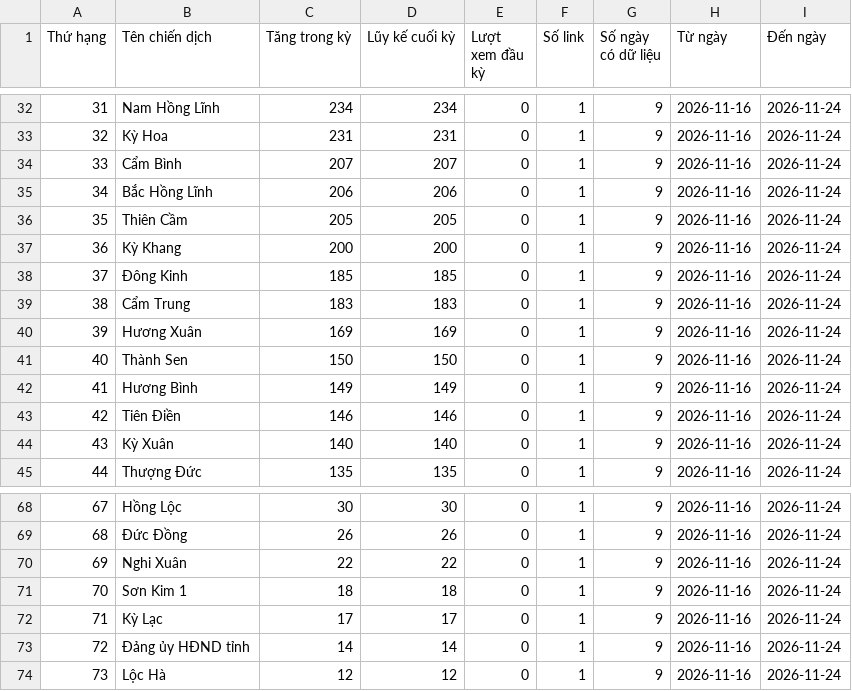
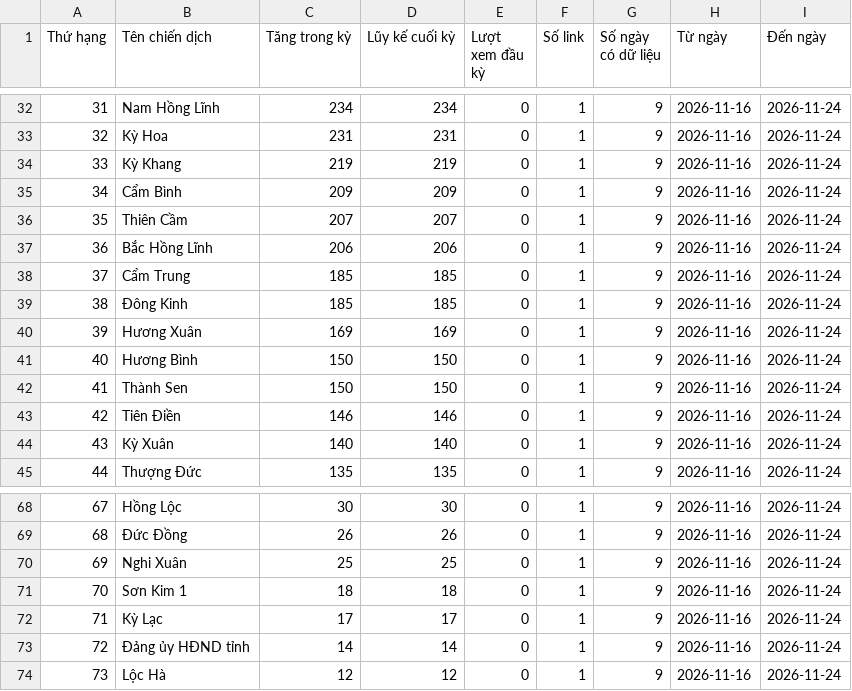
Before and after one commit to phuonglinh-ai/truyenthonghatinh, a CSV file: data.csv, drawn as a sheet; only a part is shown, gaps mark what is left out; the diff covers the shown part only.

Commit message:
Update data 2026-11-24 10:15

```diff
--- a/data.csv
+++ b/data.csv
@@ -33,11 +33,11 @@
 32,Kỳ Hoa,231,231,0,1,9,2026-11-16,2026-11-24
-33,Cẩm Bình,207,207,0,1,9,2026-11-16,2026-11-24
-34,Bắc Hồng Lĩnh,206,206,0,1,9,2026-11-16,2026-11-24
-35,Thiên Cầm,205,205,0,1,9,2026-11-16,2026-11-24
-36,Kỳ Khang,200,200,0,1,9,2026-11-16,2026-11-24
-37,Đông Kinh,185,185,0,1,9,2026-11-16,2026-11-24
-38,Cẩm Trung,183,183,0,1,9,2026-11-16,2026-11-24
+33,Kỳ Khang,219,219,0,1,9,2026-11-16,2026-11-24
+34,Cẩm Bình,209,209,0,1,9,2026-11-16,2026-11-24
+35,Thiên Cầm,207,207,0,1,9,2026-11-16,2026-11-24
+36,Bắc Hồng Lĩnh,206,206,0,1,9,2026-11-16,2026-11-24
+37,Cẩm Trung,185,185,0,1,9,2026-11-16,2026-11-24
+38,Đông Kinh,185,185,0,1,9,2026-11-16,2026-11-24
 39,Hương Xuân,169,169,0,1,9,2026-11-16,2026-11-24
-40,Thành Sen,150,150,0,1,9,2026-11-16,2026-11-24
-41,Hương Bình,149,149,0,1,9,2026-11-16,2026-11-24
+40,Hương Bình,150,150,0,1,9,2026-11-16,2026-11-24
+41,Thành Sen,150,150,0,1,9,2026-11-16,2026-11-24
 42,Tiên Điền,146,146,0,1,9,2026-11-16,2026-11-24
@@ -69,3 +69,3 @@
 68,Đức Đồng,26,26,0,1,9,2026-11-16,2026-11-24
-69,Nghi Xuân,22,22,0,1,9,2026-11-16,2026-11-24
+69,Nghi Xuân,25,25,0,1,9,2026-11-16,2026-11-24
 70,Sơn Kim 1,18,18,0,1,9,2026-11-16,2026-11-24
```
Also changed, not shown: 16 edited cells elsewhere in this file.
